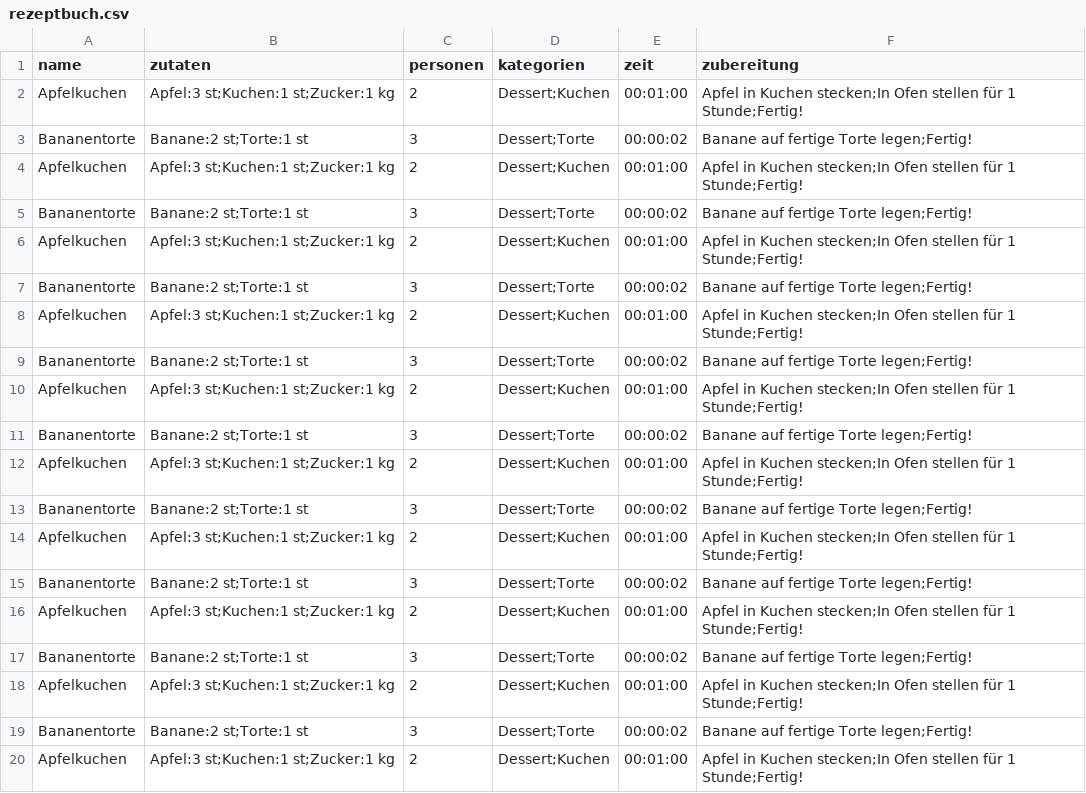
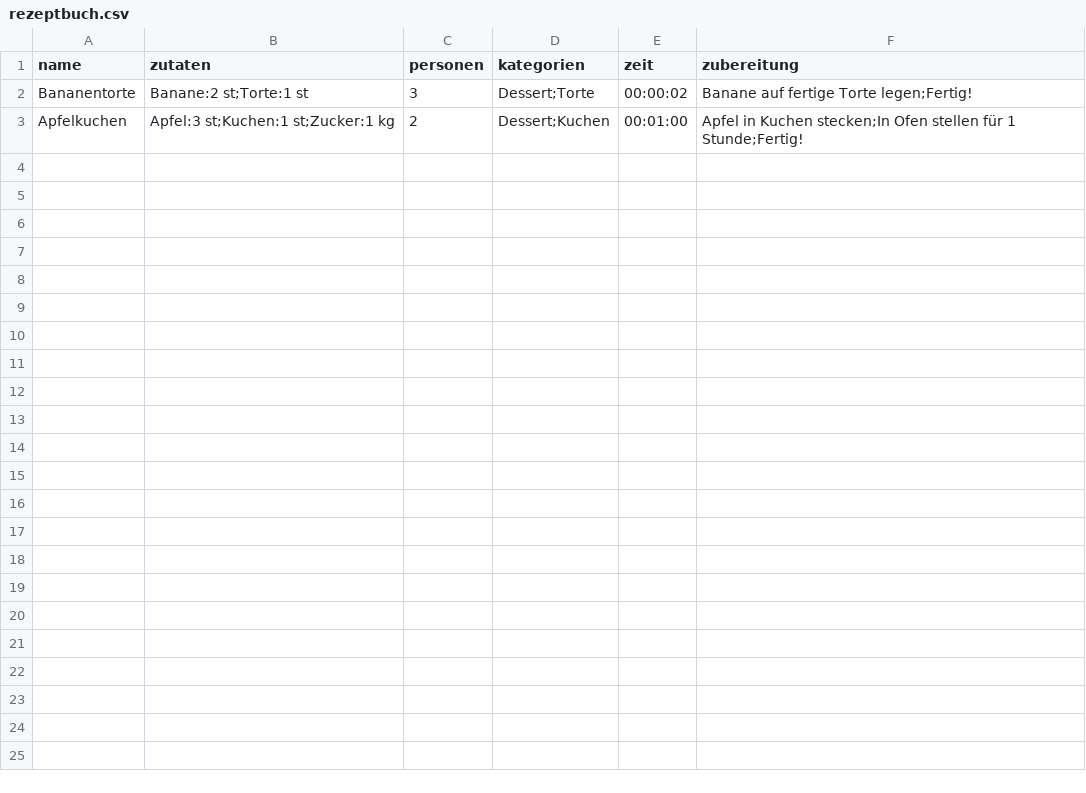
Before and after one commit to se-buw/koch-app, a CSV file: app/src/main/resources/rezeptbuch.csv, drawn as a sheet; only a part is shown; the diff covers the shown part only; the diff names each change by its address in the sheet, - before the commit and + after, or states it on an @@ line.

```diff
--- a/app/src/main/resources/rezeptbuch.csv
+++ b/app/src/main/resources/rezeptbuch.csv
-row 2: Apfelkuchen | Apfel:3 st;Kuchen:1 st;Zucker:1 kg | 2 | Dessert;Kuchen | 00:01:00 | Apfel in Kuchen stecken;In Ofen stellen für 1 Stunde;Fertig!
-row 5: Bananentorte | Banane:2 st;Torte:1 st | 3 | Dessert;Torte | 00:00:02 | Banane auf fertige Torte legen;Fertig!
-row 6: Apfelkuchen | Apfel:3 st;Kuchen:1 st;Zucker:1 kg | 2 | Dessert;Kuchen | 00:01:00 | Apfel in Kuchen stecken;In Ofen stellen für 1 Stunde;Fertig!
-row 7: Bananentorte | Banane:2 st;Torte:1 st | 3 | Dessert;Torte | 00:00:02 | Banane auf fertige Torte legen;Fertig!
-row 8: Apfelkuchen | Apfel:3 st;Kuchen:1 st;Zucker:1 kg | 2 | Dessert;Kuchen | 00:01:00 | Apfel in Kuchen stecken;In Ofen stellen für 1 Stunde;Fertig!
-row 9: Bananentorte | Banane:2 st;Torte:1 st | 3 | Dessert;Torte | 00:00:02 | Banane auf fertige Torte legen;Fertig!
-row 10: Apfelkuchen | Apfel:3 st;Kuchen:1 st;Zucker:1 kg | 2 | Dessert;Kuchen | 00:01:00 | Apfel in Kuchen stecken;In Ofen stellen für 1 Stunde;Fertig!
-row 11: Bananentorte | Banane:2 st;Torte:1 st | 3 | Dessert;Torte | 00:00:02 | Banane auf fertige Torte legen;Fertig!
-row 12: Apfelkuchen | Apfel:3 st;Kuchen:1 st;Zucker:1 kg | 2 | Dessert;Kuchen | 00:01:00 | Apfel in Kuchen stecken;In Ofen stellen für 1 Stunde;Fertig!
-row 13: Bananentorte | Banane:2 st;Torte:1 st | 3 | Dessert;Torte | 00:00:02 | Banane auf fertige Torte legen;Fertig!
-row 14: Apfelkuchen | Apfel:3 st;Kuchen:1 st;Zucker:1 kg | 2 | Dessert;Kuchen | 00:01:00 | Apfel in Kuchen stecken;In Ofen stellen für 1 Stunde;Fertig!
-row 15: Bananentorte | Banane:2 st;Torte:1 st | 3 | Dessert;Torte | 00:00:02 | Banane auf fertige Torte legen;Fertig!
-row 16: Apfelkuchen | Apfel:3 st;Kuchen:1 st;Zucker:1 kg | 2 | Dessert;Kuchen | 00:01:00 | Apfel in Kuchen stecken;In Ofen stellen für 1 Stunde;Fertig!
-row 17: Bananentorte | Banane:2 st;Torte:1 st | 3 | Dessert;Torte | 00:00:02 | Banane auf fertige Torte legen;Fertig!
-row 18: Apfelkuchen | Apfel:3 st;Kuchen:1 st;Zucker:1 kg | 2 | Dessert;Kuchen | 00:01:00 | Apfel in Kuchen stecken;In Ofen stellen für 1 Stunde;Fertig!
-row 19: Bananentorte | Banane:2 st;Torte:1 st | 3 | Dessert;Torte | 00:00:02 | Banane auf fertige Torte legen;Fertig!
-row 20: Apfelkuchen | Apfel:3 st;Kuchen:1 st;Zucker:1 kg | 2 | Dessert;Kuchen | 00:01:00 | Apfel in Kuchen stecken;In Ofen stellen für 1 Stunde;Fertig!
```
Also changed, not shown: 9 removed rows elsewhere in this file, 1 other file.
